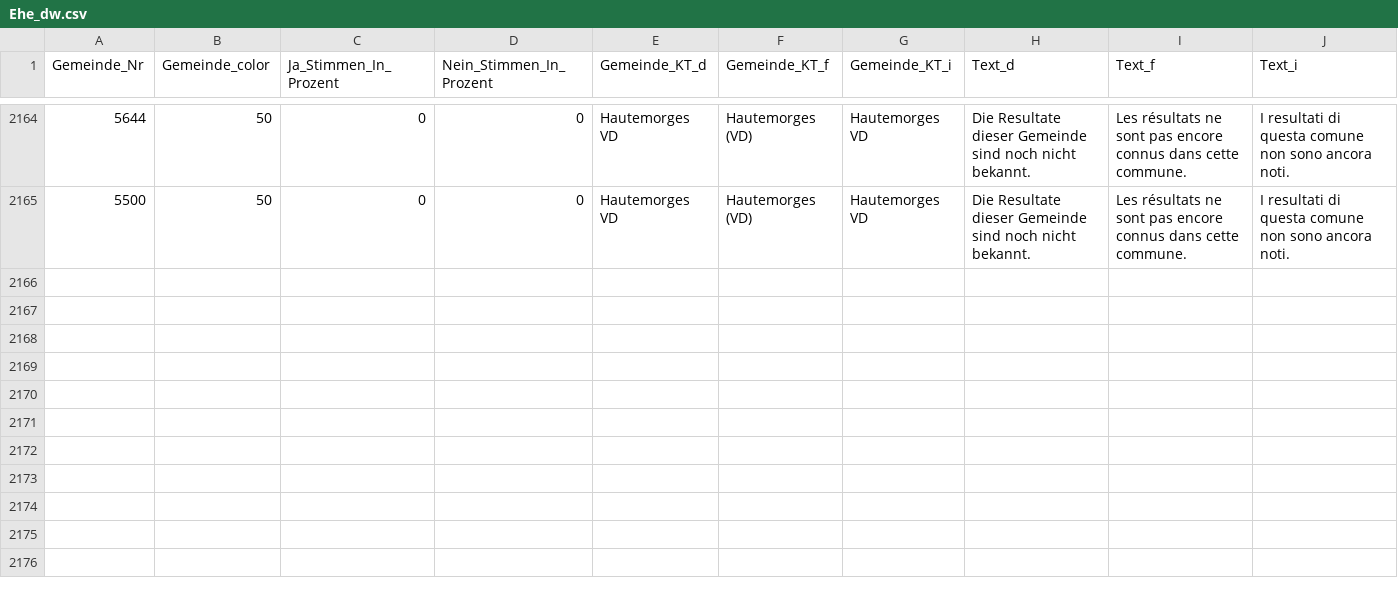
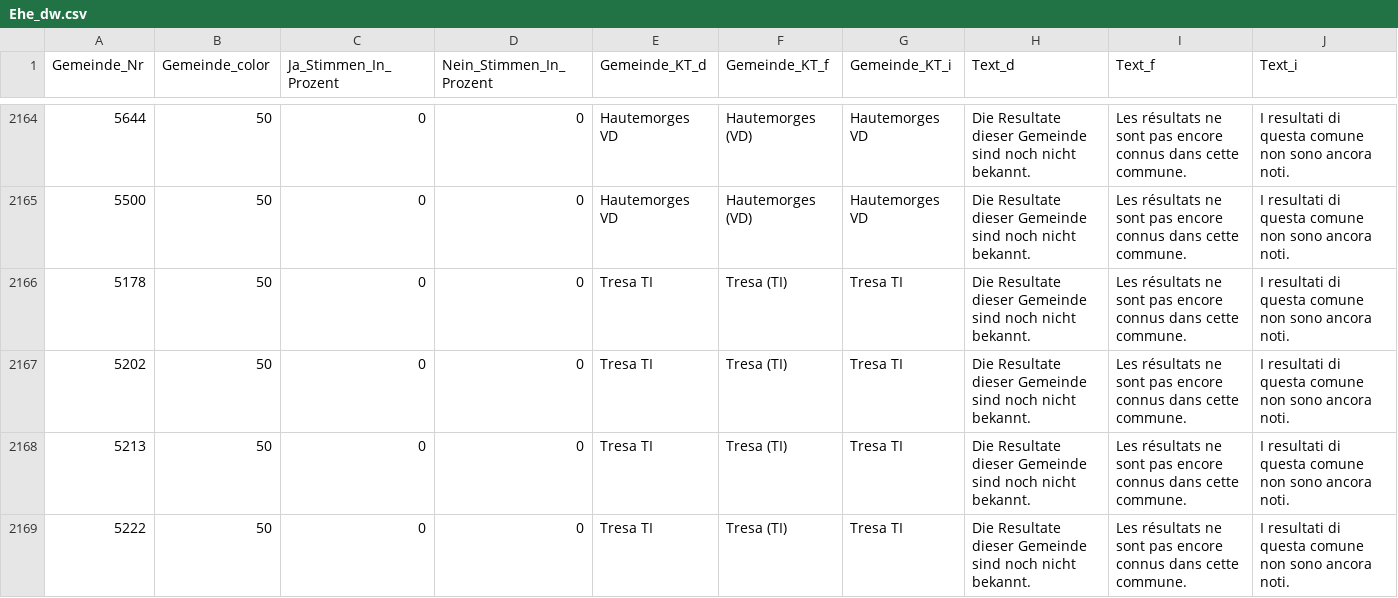
Before and after one commit to awp-finanznachrichten/lena_september2021, a CSV file: Output/Ehe_dw.csv, drawn as a sheet; only a part is shown, gaps mark what is left out.

```diff
--- a/Output/Ehe_dw.csv
+++ b/Output/Ehe_dw.csv
@@ -2165 +2165,5 @@
 5500,50,0,0,"Hautemorges VD","Hautemorges (VD)","Hautemorges VD","Die Resultate dieser Gemeinde sind noch nicht bekannt.","Les résultats ne sont pas encore connus dans cette commune.","I resultati di questa comune non sono ancora noti."
+5178,50,0,0,"Tresa TI","Tresa (TI)","Tresa TI","Die Resultate dieser Gemeinde sind noch nicht bekannt.","Les résultats ne sont pas encore connus dans cette commune.","I resultati di questa comune non sono ancora noti."
+5202,50,0,0,"Tresa TI","Tresa (TI)","Tresa TI","Die Resultate dieser Gemeinde sind noch nicht bekannt.","Les résultats ne sont pas encore connus dans cette commune.","I resultati di questa comune non sono ancora noti."
+5213,50,0,0,"Tresa TI","Tresa (TI)","Tresa TI","Die Resultate dieser Gemeinde sind noch nicht bekannt.","Les résultats ne sont pas encore connus dans cette commune.","I resultati di questa comune non sono ancora noti."
+5222,50,0,0,"Tresa TI","Tresa (TI)","Tresa TI","Die Resultate dieser Gemeinde sind noch nicht bekannt.","Les résultats ne sont pas encore connus dans cette commune.","I resultati di questa comune non sono ancora noti."
```
Also changed, not shown: Output/Kapital_dw.csv, 2 other files.
